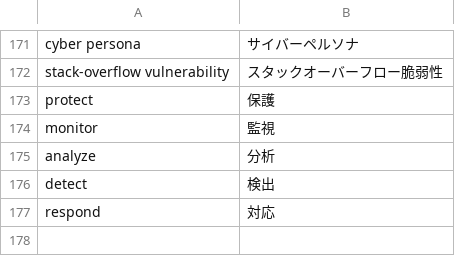
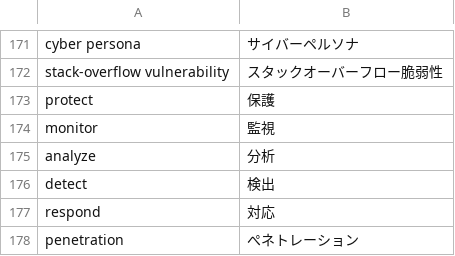
Before and after one commit to SaitoLab/security_words, a CSV file: security_words.csv, drawn as a sheet; only a part is shown, gaps mark what is left out.

Commit message:
Update security_words.csv

```diff
--- a/security_words.csv
+++ b/security_words.csv
@@ -177 +177,2 @@ detect,検出
 respond,対応
+penetration,ぺネトレーション
```
